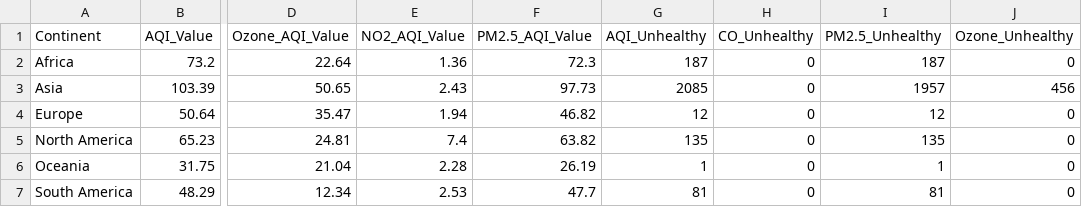
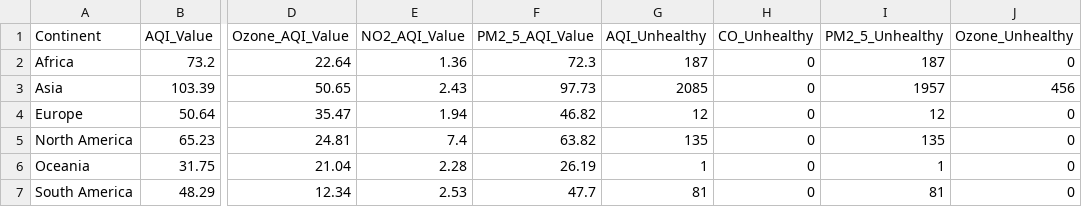
Before and after one commit to HridanshS/Data-BreathOfEarth, a CSV file: graph3_continent_unhealthy_count.csv, drawn as a sheet; only a part is shown, gaps mark what is left out; the diff names each change by its address in the sheet, - before the commit and + after, or states it on an @@ line.

```diff
--- a/graph3_continent_unhealthy_count.csv
+++ b/graph3_continent_unhealthy_count.csv
-F1: PM2.5_AQI_Value
+F1: PM2_5_AQI_Value
-I1: PM2.5_Unhealthy
+I1: PM2_5_Unhealthy
```
Also changed, not shown: pivoted_air_pollution_data.csv, 4 other files.
